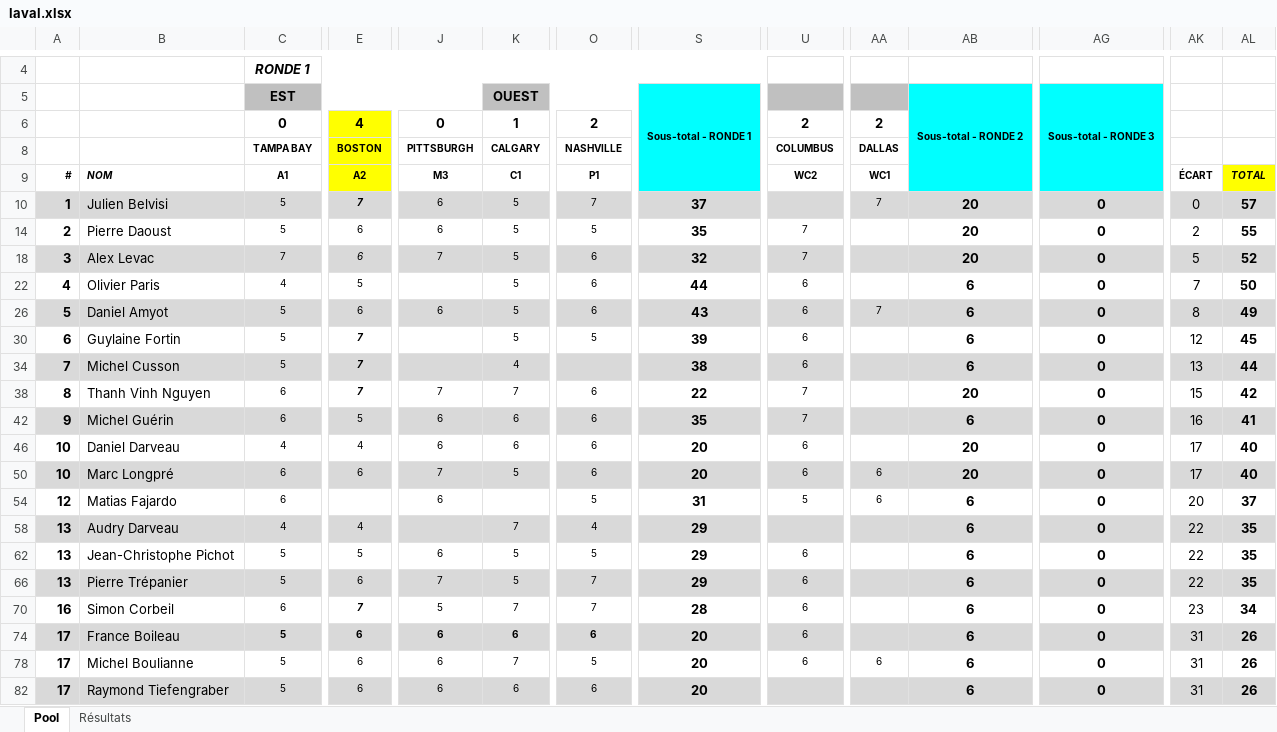
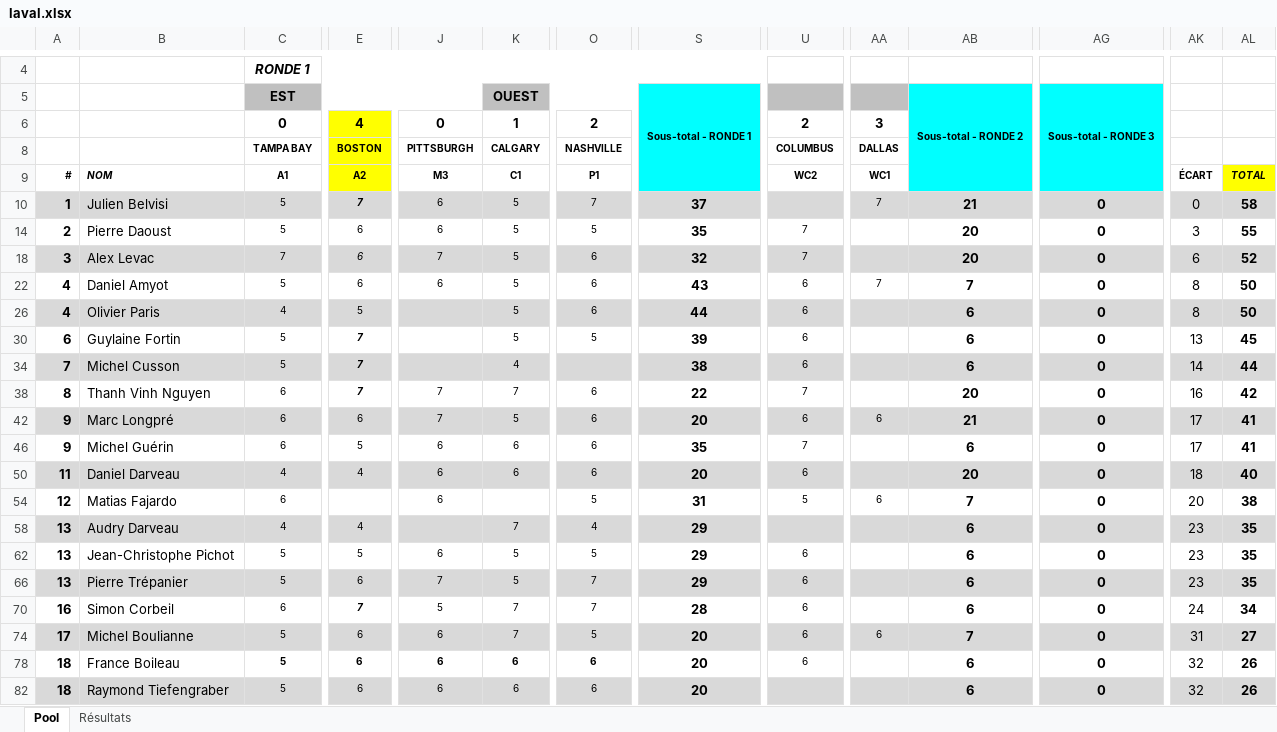
Before and after one commit to staker4/pool, an Excel workbook: laval.xlsx, sheet Pool, drawn as a sheet; only a part is shown, gaps mark what is left out; values as stored, in another font and other column widths than the file's, no borders; conditional formats not drawn; removed rows and columns are numbered as before the commit, all else as after; rows hold the shown columns only; the diff covers the shown part only; the diff names each change by its address in the sheet, - before the commit and + after, or states it on an @@ line.

```diff
--- a/laval.xlsx (sheet Pool)
+++ b/laval.xlsx (sheet Pool)
-AA6: 2
+AA6: 3
-AB10: 20
+AB10: 21
-AL10: 57
+AL10: 58
-AK14: 2
+AK14: 3
-AK18: 5
+AK18: 6
+row 22: 4 | Daniel Amyot | 5 | 6 | 6 | 5 | 6 | 43 | 6 | 7 | 7 | 0 | 8 | 50
-A26:AL26 fill: none
+A26:AL26 fill: #D9D9D9
-AK26: 7
+AK26: 8
-row 26: 5 | Daniel Amyot | 5 | 6 | 6 | 5 | 6 | 43 | 6 | 7 | 6 | 0 | 8 | 49
-AK30: 12
+AK30: 13
-AK34: 13
+AK34: 14
-AK38: 15
+AK38: 16
+row 42: 9 | Marc Longpré | 6 | 6 | 7 | 5 | 6 | 20 | 6 | 6 | 21 | 0 | 17 | 41
-A46:AL46 fill: #D9D9D9
+A46:AL46 fill: none
-AK46: 16
+AK46: 17
-A50: 10
+A50: 11
-A50:AL50 fill: none
+A50:AL50 fill: #D9D9D9
-AK50: 17
+AK50: 18
-row 50: 10 | Marc Longpré | 6 | 6 | 7 | 5 | 6 | 20 | 6 | 6 | 20 | 0 | 17 | 40
-AB54: 6
+AB54: 7
-AL54: 37
+AL54: 38
-AK58: 22
+AK58: 23
-AK62: 22
+AK62: 23
-AK66: 22
+AK66: 23
-AK70: 23
+AK70: 24
-row 74: 17 | France Boileau | 5 | 6 | 6 | 6 | 6 | 20 | 6 |  | 6 | 0 | 31 | 26
-A74:AL74 fill: none
+A74:AL74 fill: #D9D9D9
-AB74: 6
+AB74: 7
-AL74: 26
+AL74: 27
+row 78: 18 | France Boileau | 5 | 6 | 6 | 6 | 6 | 20 | 6 |  | 6 | 0 | 32 | 26
-A82: 17
+A82: 18
-AK82: 31
+AK82: 32
```
Also changed, not shown: 3 edited cells and cell formats elsewhere in this sheet, sheet Résultats, formulas that keep their value, hidden cells, 1 other file.
